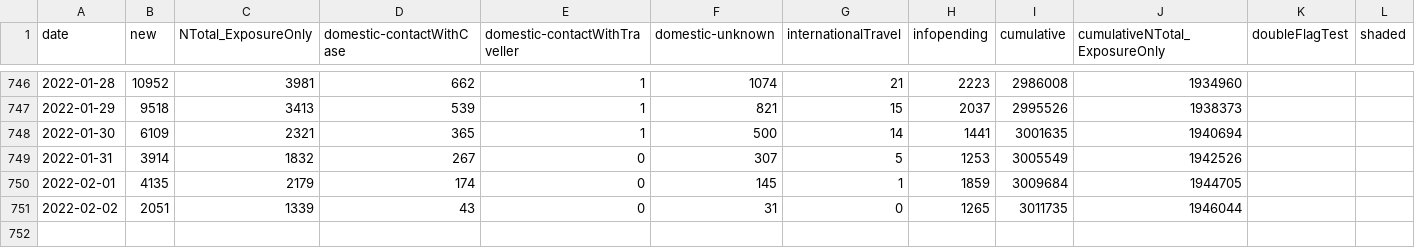
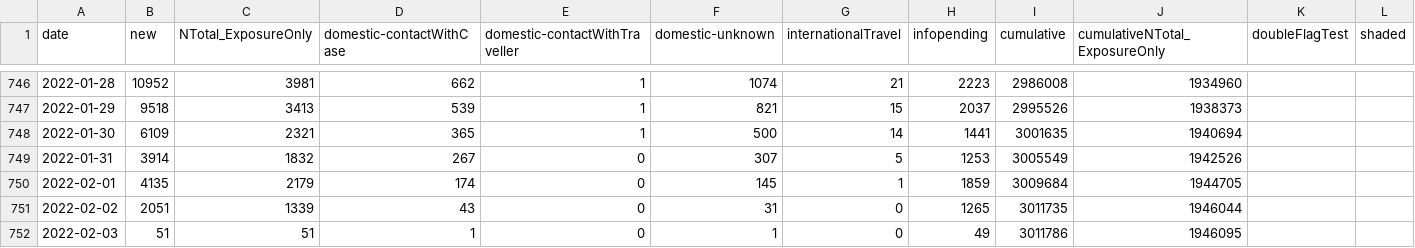
Before and after one commit to Copterz/coronavirus-hc-infobase-archive, a CSV file: CA__covid19-epiSummary-casesovertime__latest.csv, drawn as a sheet; only a part is shown, gaps mark what is left out; the diff names each change by its address in the sheet, - before the commit and + after, or states it on an @@ line.

```diff
--- a/CA__covid19-epiSummary-casesovertime__latest.csv
+++ b/CA__covid19-epiSummary-casesovertime__latest.csv
+row 752: 2022-02-03 | 51 | 51 | 1 | 0 | 1 | 0 | 49 | 3011786 | 1946095
```
Also changed, not shown: 1 other file.
